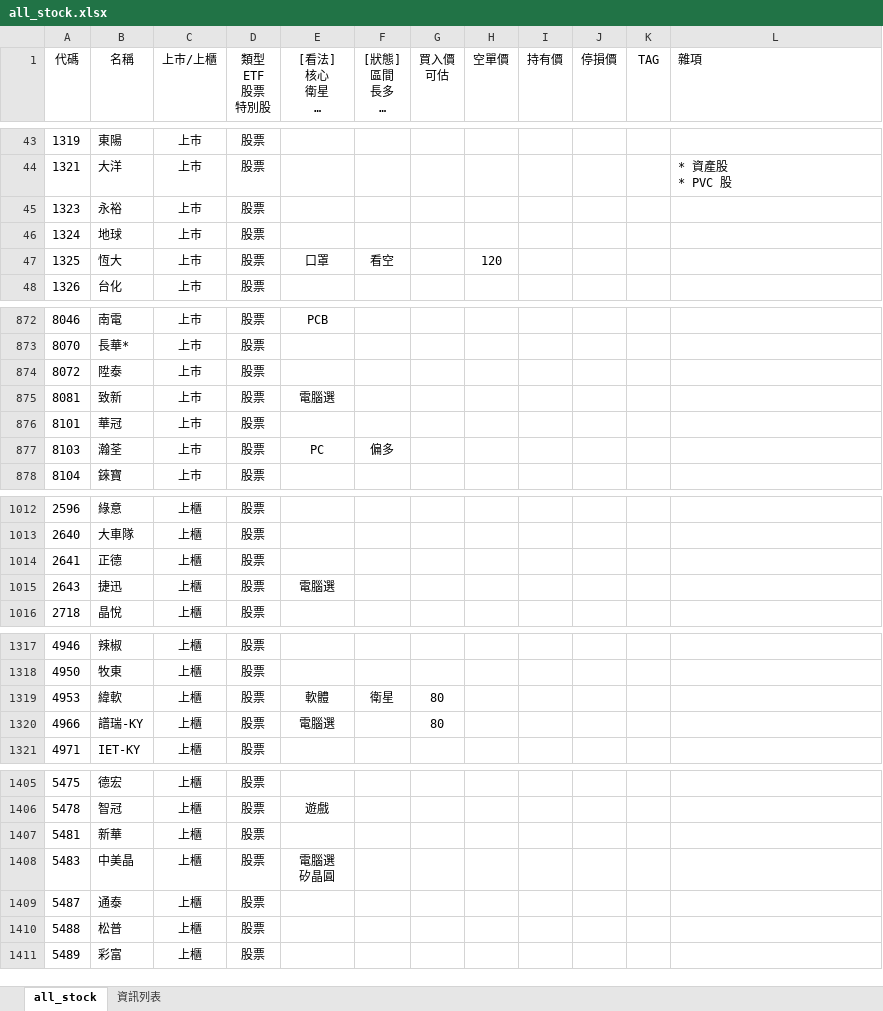
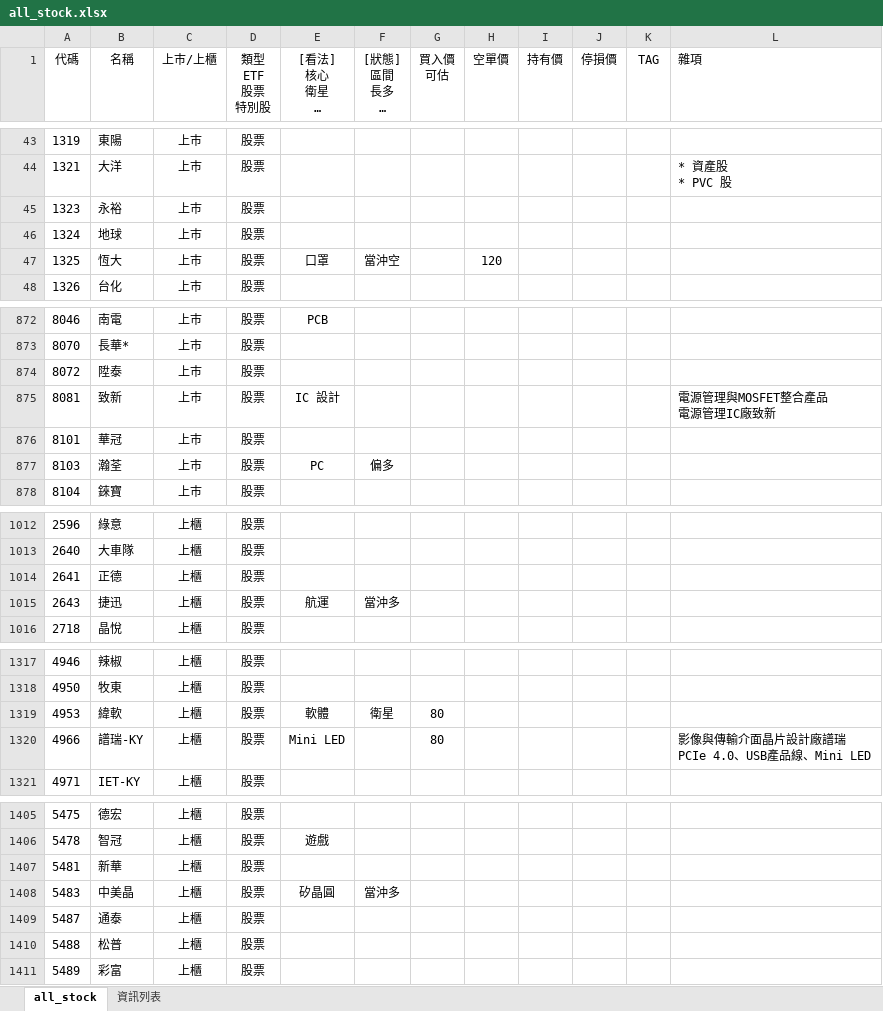
Before and after one commit to kangyangshih/rich_stock, an Excel workbook: all_stock.xlsx, sheet all_stock, drawn as a sheet; only a part is shown, gaps mark what is left out; long unchanged cells end in …; values as stored, in another font and other column widths than the file's, no borders; ↵ is a line break in a cell; the diff covers the shown part only; the diff names each change by its address in the sheet, - before the commit and + after, or states it on an @@ line.

```diff
--- a/all_stock.xlsx (sheet all_stock)
+++ b/all_stock.xlsx (sheet all_stock)
-F47 ([狀態] 區間 長多 長空 偏多 偏空): 看空
+F47 ([狀態] 區間 長多 長空 偏多 偏空): 當沖空
-E875 ([看法] 核心 衛星 定存 老師選 電腦選): 電腦選
+E875 ([看法] 核心 衛星 定存 老師選 電腦選): IC 設計
-L875 (雜項): (empty)
+L875 (雜項): 電源管理與MOSFET整合產品 ↵ 電源管理IC廠致新
-E1015 ([看法] 核心 衛星 定存 老師選 電腦選): 電腦選
+E1015 ([看法] 核心 衛星 定存 老師選 電腦選): 航運
-F1015 ([狀態] 區間 長多 長空 偏多 偏空): (empty)
+F1015 ([狀態] 區間 長多 長空 偏多 偏空): 當沖多
-E1320 ([看法] 核心 衛星 定存 老師選 電腦選): 電腦選
+E1320 ([看法] 核心 衛星 定存 老師選 電腦選): Mini LED
-L1320 (雜項): (empty)
+L1320 (雜項): 影像與傳輸介面晶片設計廠譜瑞 ↵ PCIe 4.0、USB產品線、Mini LED
-E1408 ([看法] 核心 衛星 定存 老師選 電腦選): 電腦選 ↵ 矽晶圓
+E1408 ([看法] 核心 衛星 定存 老師選 電腦選): 矽晶圓
-F1408 ([狀態] 區間 長多 長空 偏多 偏空): (empty)
+F1408 ([狀態] 區間 長多 長空 偏多 偏空): 當沖多
```
Also changed, not shown: 40 edited cells elsewhere in this sheet, 4 other files.
